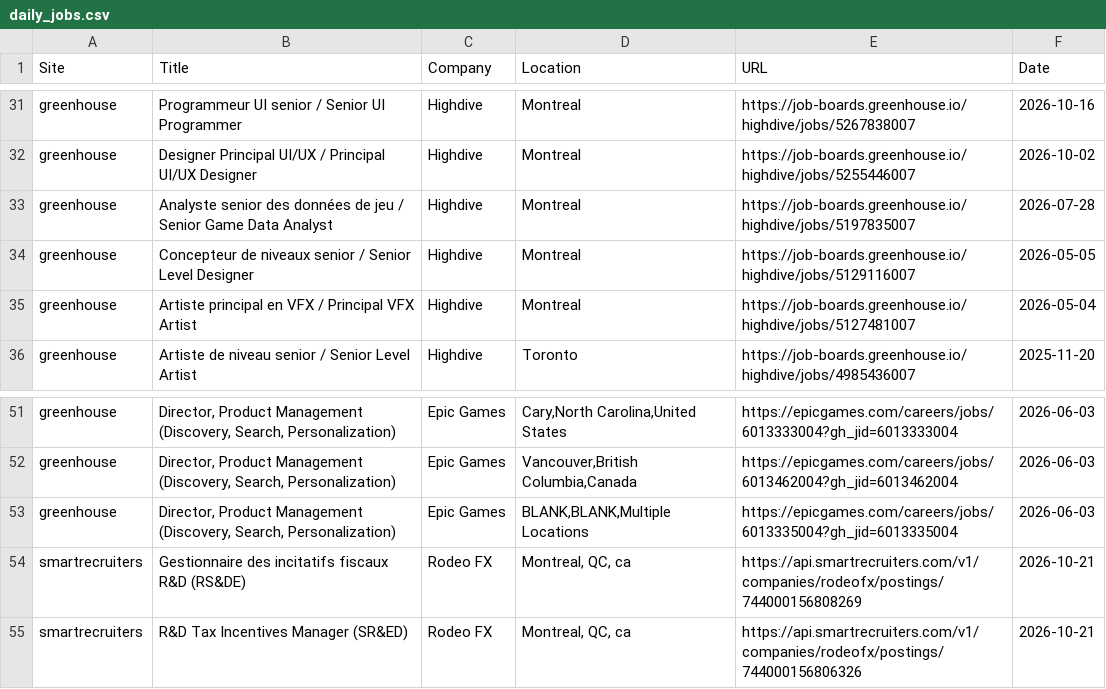
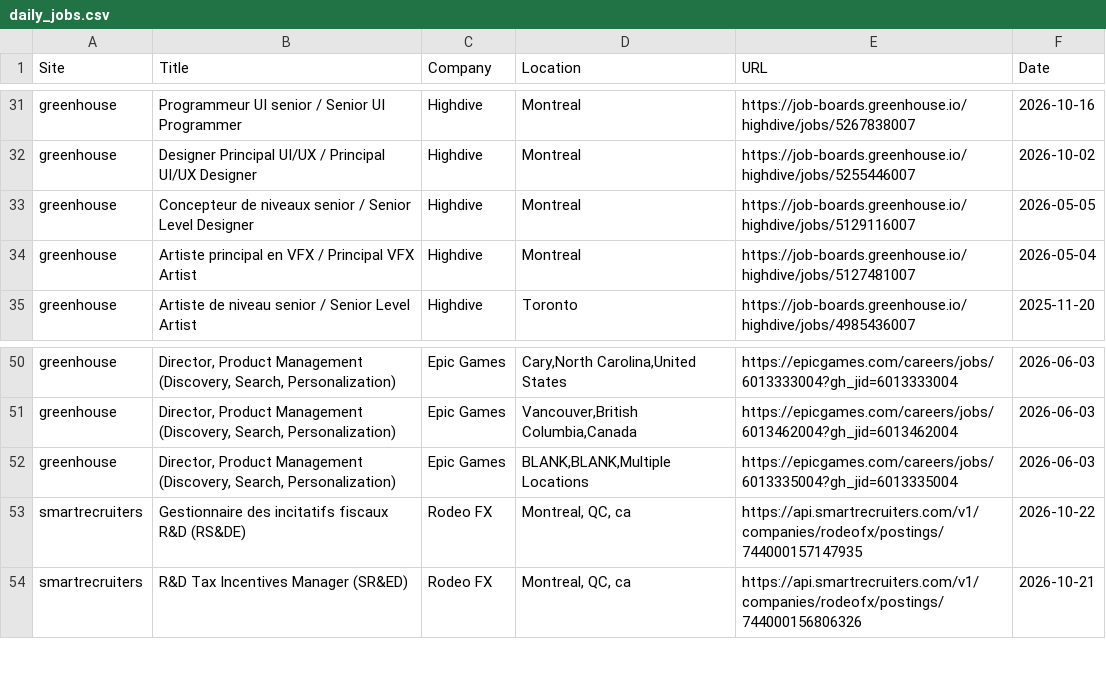
Before and after one commit to christiandguerard/ever-jobs-dash, a CSV file: daily_jobs.csv, drawn as a sheet; only a part is shown, gaps mark what is left out; the diff covers the shown part only.

```diff
--- a/daily_jobs.csv
+++ b/daily_jobs.csv
@@ -32,3 +32,2 @@ greenhouse,Programmeur UI senior / Senior UI Programmer,Highdive,Montreal,https:
 greenhouse,Designer Principal UI/UX  / Principal UI/UX Designer,Highdive,Montreal,https://job-boards.greenhouse.io/highdive/jobs/5255446007,2026-10-02
-greenhouse,Analyste senior des données de jeu / Senior Game Data Analyst,Highdive,Montreal,https://job-boards.greenhouse.io/highdive/jobs/5197835007,2026-07-28
 greenhouse,Concepteur de niveaux senior / Senior Level Designer,Highdive,Montreal,https://job-boards.greenhouse.io/highdive/jobs/5129116007,2026-05-05
@@ -53,3 +52,3 @@ greenhouse,"Director, Product Management (Discovery, Search, Personalization)",E
 greenhouse,"Director, Product Management (Discovery, Search, Personalization)",Epic Games,"BLANK,BLANK,Multiple Locations",https://epicgames.com/careers/jobs/6013335004?gh_jid=6013335004,2026-06-03
-smartrecruiters,Gestionnaire des incitatifs fiscaux R&D (RS&DE),Rodeo FX,"Montreal, QC, ca",https://api.smartrecruiters.com/v1/companies/rodeofx/postings/744000156808269,2026-10-21
+smartrecruiters,Gestionnaire des incitatifs fiscaux R&D (RS&DE),Rodeo FX,"Montreal, QC, ca",https://api.smartrecruiters.com/v1/companies/rodeofx/postings/744000157147935,2026-10-22
 smartrecruiters,R&D Tax Incentives Manager (SR&ED),Rodeo FX,"Montreal, QC, ca",https://api.smartrecruiters.com/v1/companies/rodeofx/postings/744000156806326,2026-10-21
```
Also changed, not shown: 20 added rows, 10 removed rows, 1 moved row and 6 edited cells elsewhere in this file.
